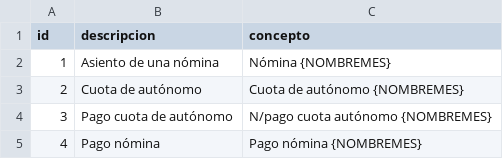
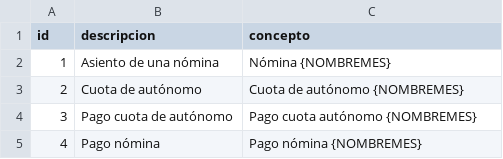
Before and after one commit to socger/AsientosPredefinidos, a CSV file: Data/Codpais/ESP/asientospre.csv, drawn as a sheet.

```diff
--- a/Data/Codpais/ESP/asientospre.csv
+++ b/Data/Codpais/ESP/asientospre.csv
@@ -3,3 +3,3 @@
 "2","Cuota de autónomo","Cuota de autónomo {NOMBREMES}"
-"3","Pago cuota de autónomo","N/pago cuota autónomo {NOMBREMES}"
+"3","Pago cuota de autónomo","Pago cuota autónomo {NOMBREMES}"
 "4","Pago nómina","Pago nómina {NOMBREMES}"
```
Also changed, not shown: 3 other files.
